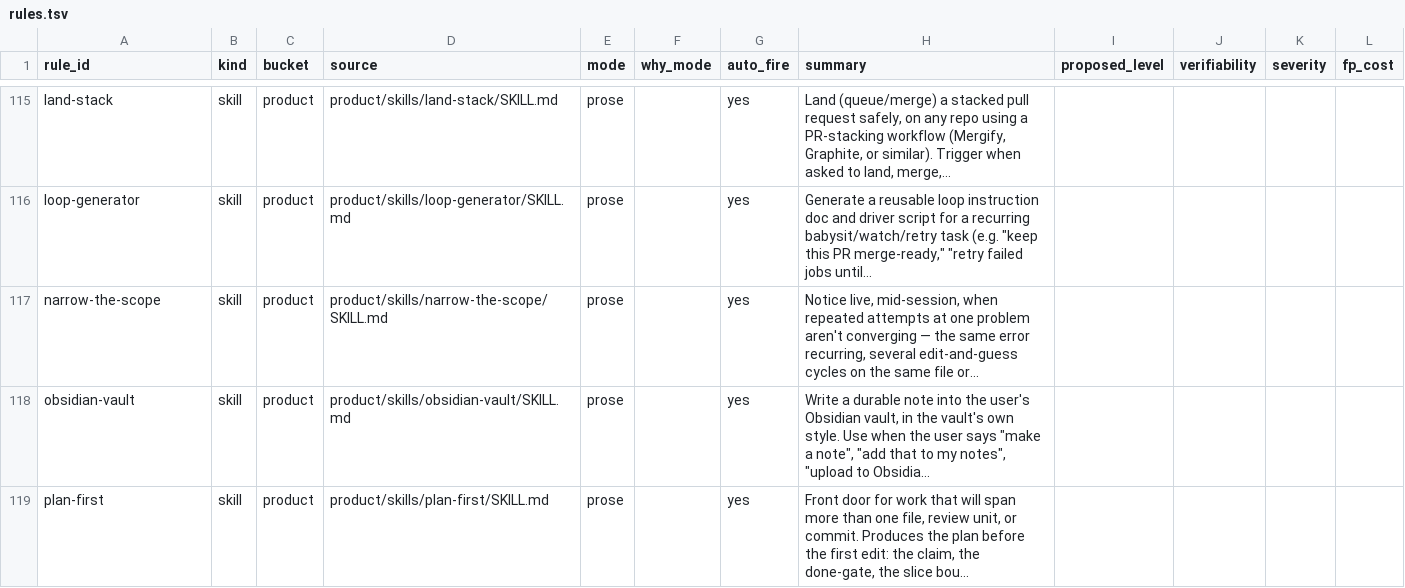
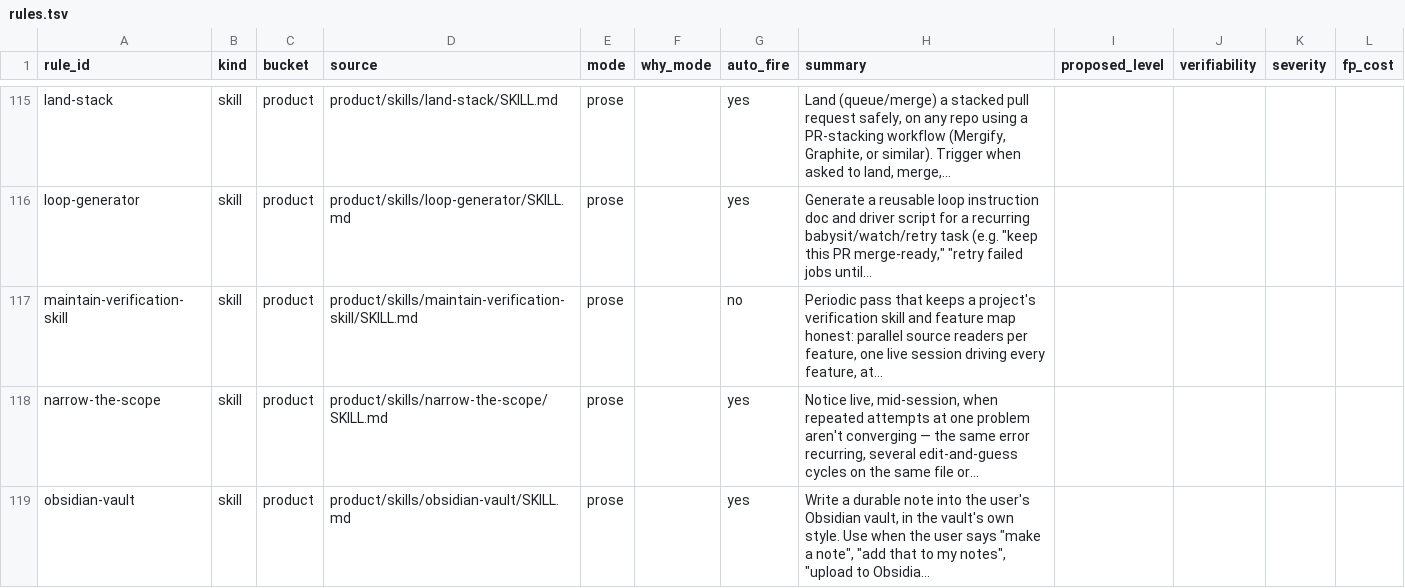
Before and after one commit to EdbertChan/catstack, a TSV file: engine/runbook/rules.tsv, drawn as a sheet; only a part is shown, gaps mark what is left out; the shorter side is filled out with more unchanged rows; the diff names each change by its address in the sheet, - before the commit and + after, or states it on an @@ line.

```diff
--- a/engine/runbook/rules.tsv
+++ b/engine/runbook/rules.tsv
+row 117: maintain-verification-skill | skill | product | product/skills/maintain-verification-skill/SKILL.md | prose |  | no | Periodic pass that keeps a project's verification skill and feature map honest: parallel source readers per feature, one live session driving every feature, at…
```
Also changed, not shown: 6 other files.
